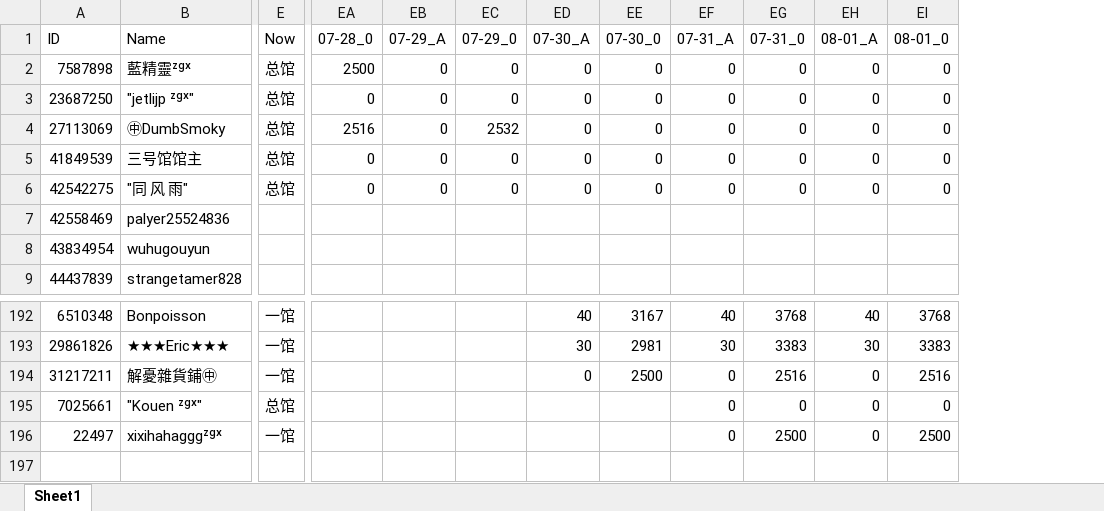
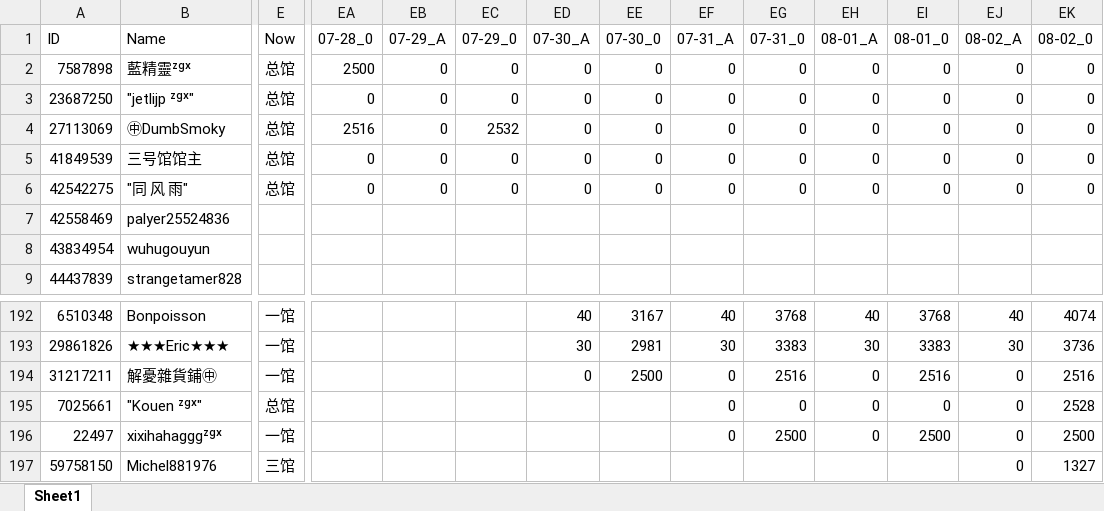
Before and after one commit to CTWYouYu/ZGX_Public, an Excel workbook: Season_Attack/89.xlsx, sheet Sheet1, drawn as a sheet; only a part is shown, gaps mark what is left out; values as stored, in another font and other column widths than the file's, no cell formats; rows hold the shown columns only; the diff names each change by its address in the sheet, - before the commit and + after, or states it on an @@ line.

```diff
--- a/Season_Attack/89.xlsx (sheet Sheet1)
+++ b/Season_Attack/89.xlsx (sheet Sheet1)
+column EJ (08-02_A), rows 2-6: all 0; rows 192-196: 40 | 30 | 0 | 0 | 0
+column EK (08-02_0), rows 2-6: all 0; rows 192-196: 4074 | 3736 | 2516 | 2528 | 2500
+row 197: 59758150 | Michel881976 | 三馆 |  |  |  |  |  |  |  |  |  | 0 | 1327
```
Also changed, not shown: cell formats, Season_Trophies/81.xlsx, Season_Trophies/82.xlsx, 7 other files.
